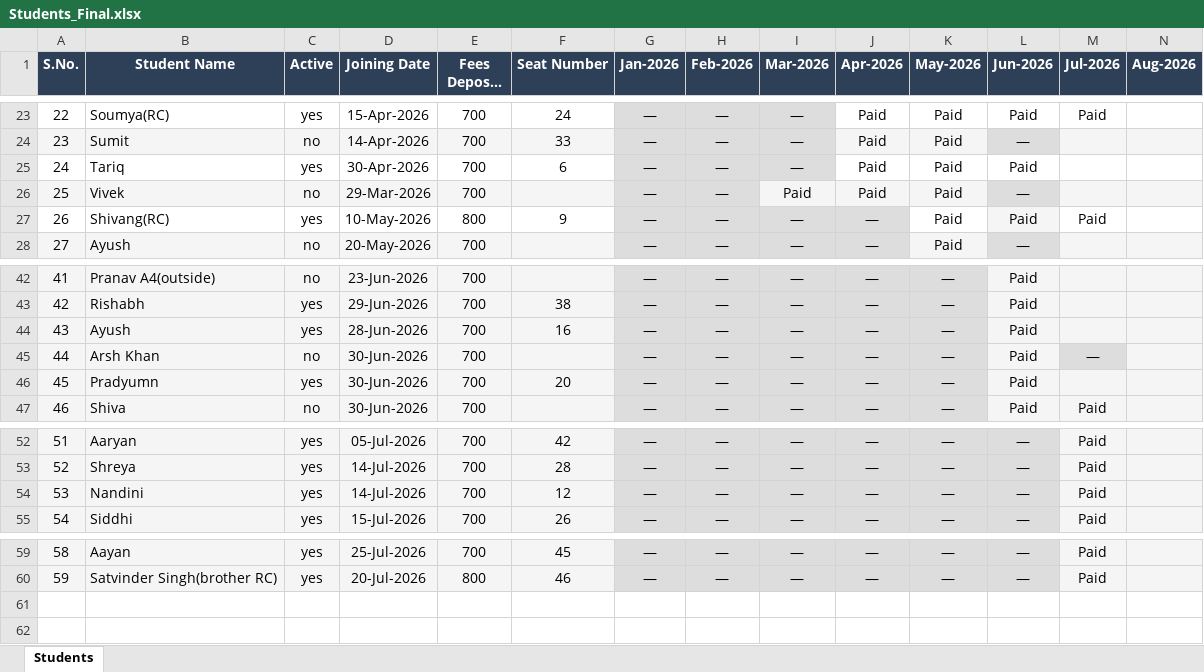
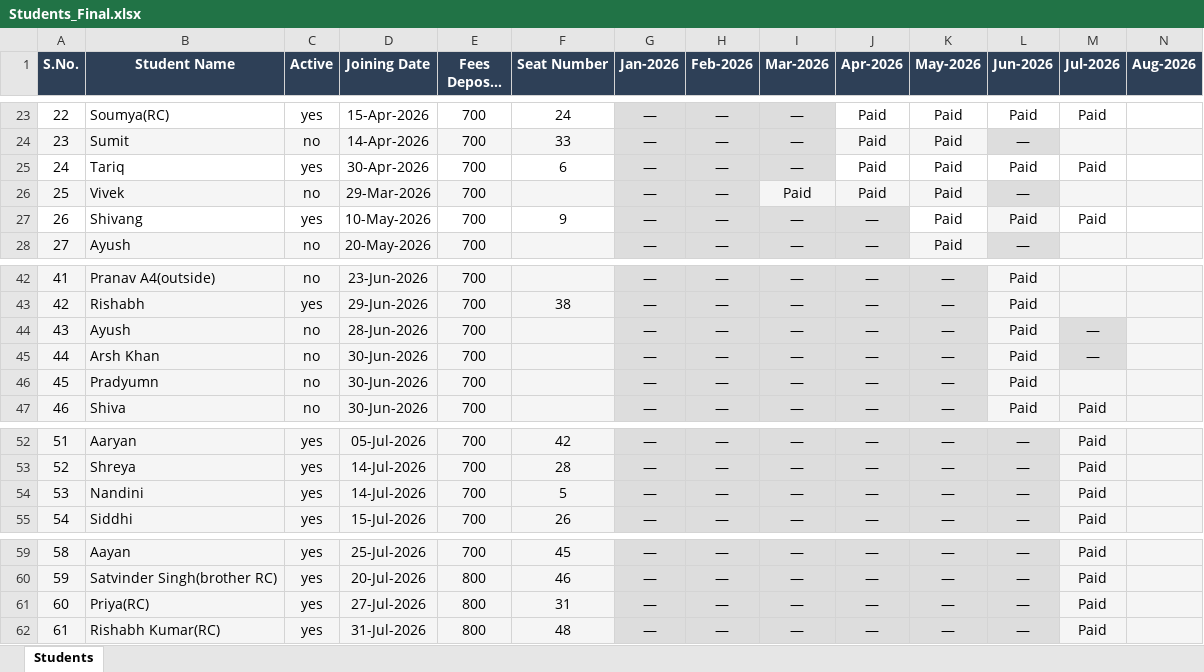
Before and after one commit to Swapnilbaranwal/friends-library_bareilly, an Excel workbook: public/Students_Final.xlsx, sheet Students, drawn as a sheet; only a part is shown, gaps mark what is left out; long unchanged cells end in …; values as stored, in another font and other column widths than the file's, no borders; rows hold the shown columns only; the diff names each change by its address in the sheet, - before the commit and + after, or states it on an @@ line.

Commit message:
updated

```diff
--- a/public/Students_Final.xlsx (sheet Students)
+++ b/public/Students_Final.xlsx (sheet Students)
-M25 (Jul-2026): (empty)
+M25 (Jul-2026): Paid
-B27 (Student Name): Shivang(RC)
+B27 (Student Name): Shivang
-E27 (Fees Deposit (₹)): 800
+E27 (Fees Deposit (₹)): 700
-C44 (Active): yes
+C44 (Active): no
-F44 (Seat Number): 16
+F44 (Seat Number): (empty)
-M44 (Jul-2026): (empty)
+M44 (Jul-2026): —
-C46 (Active): yes
+C46 (Active): no
-F46 (Seat Number): 20
+F46 (Seat Number): (empty)
-F54 (Seat Number): 12
+F54 (Seat Number): 5
+row 61: 60 | Priya(RC) | yes | 27-Jul-2026 | 800 | 31 | — | — | — | — | — | — | Paid
+row 62: 61 | Rishabh Kumar(RC) | yes | 31-Jul-2026 | 800 | 48 | — | — | — | — | — | — | Paid
```
